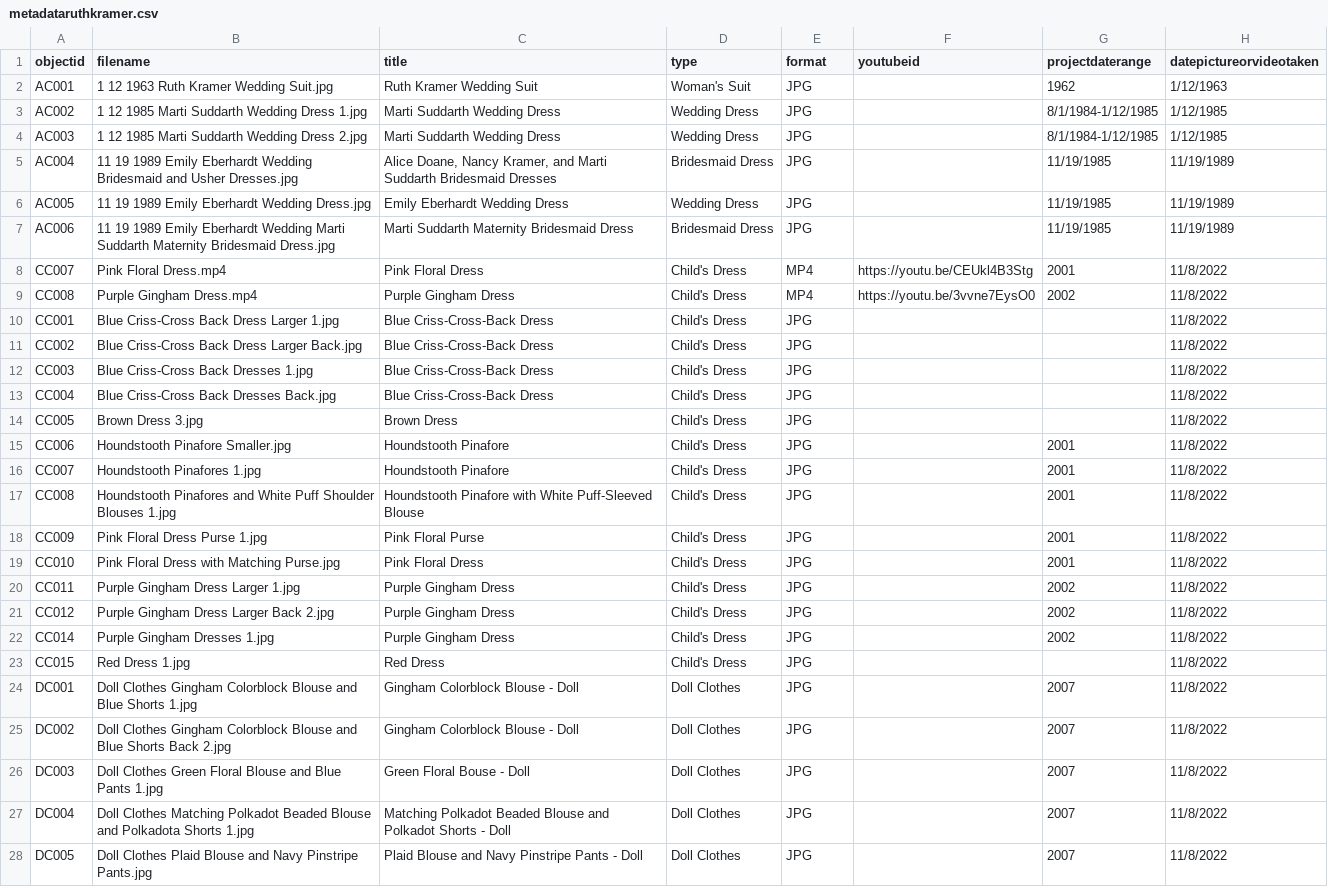
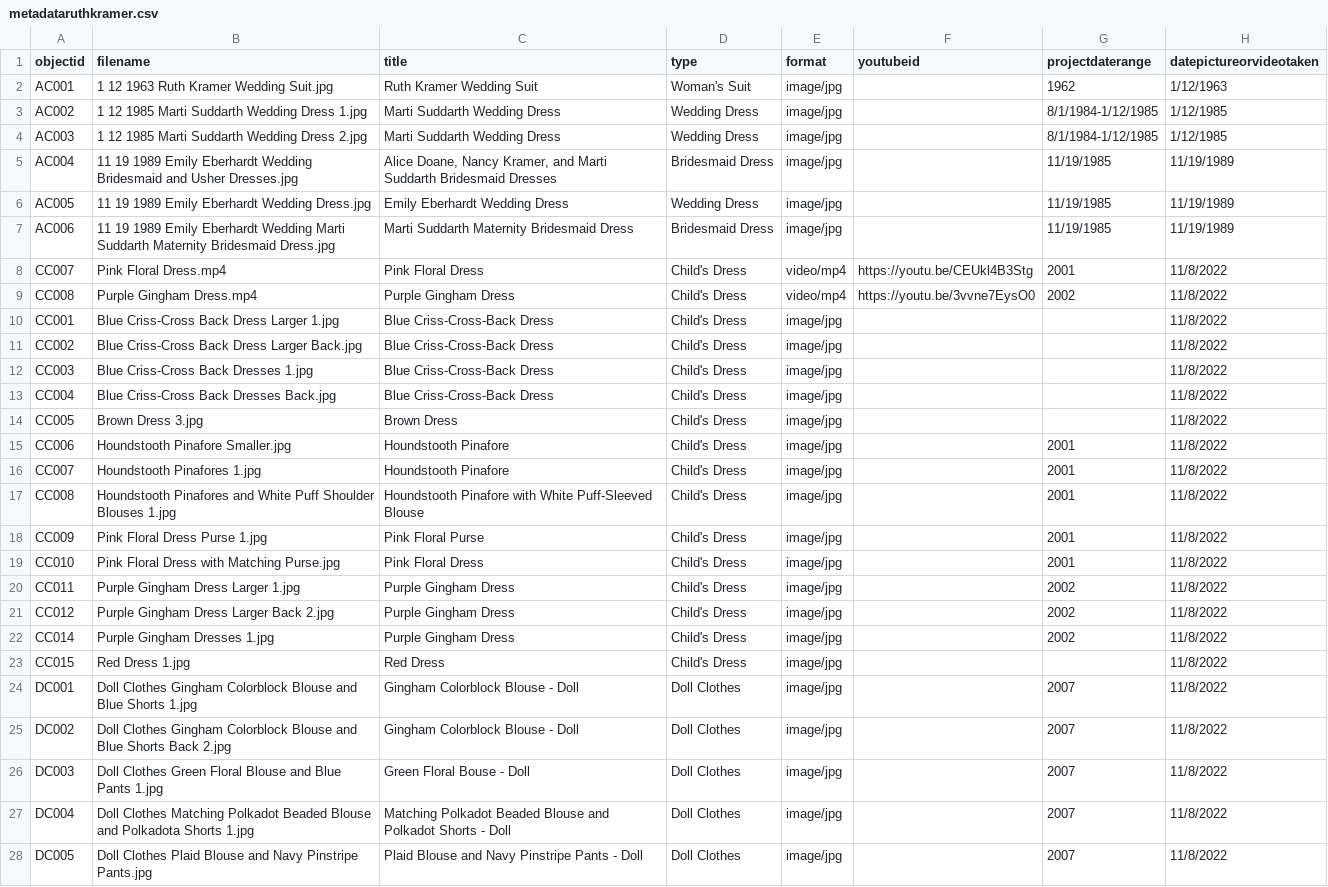
Before and after one commit to absuddar/Ruth-Kramer-s-Sewing---Abigail-Suddarth-ILS-Z-652-Final-Project, a CSV file: _data/metadataruthkramer.csv, drawn as a sheet; only a part is shown; the diff covers the shown part only; the diff names each change by its address in the sheet, - before the commit and + after, or states it on an @@ line.

Commit message:
Add files via upload
Fixed metadata format (image/jpg and video/mp4).

```diff
--- a/_data/metadataruthkramer.csv
+++ b/_data/metadataruthkramer.csv
-E2:E7 (format): JPG
+E2:E7 (format): image/jpg
-E8:E9 (format): MP4
+E8:E9 (format): video/mp4
-E10:E28 (format): JPG
+E10:E28 (format): image/jpg
```
Also changed, not shown: 16 edited cells elsewhere in this file.
